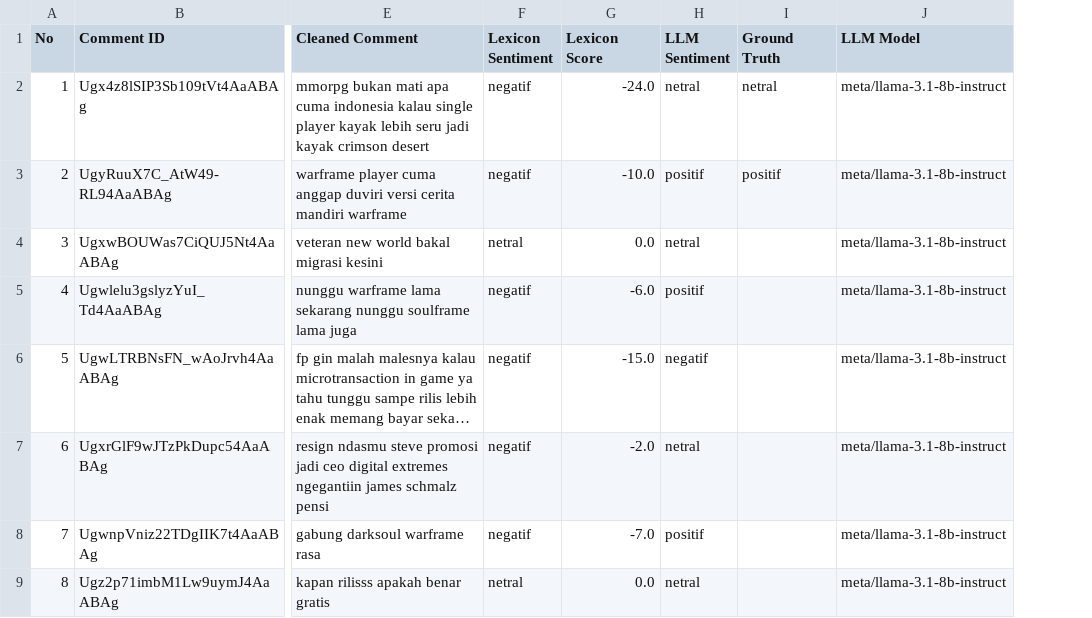
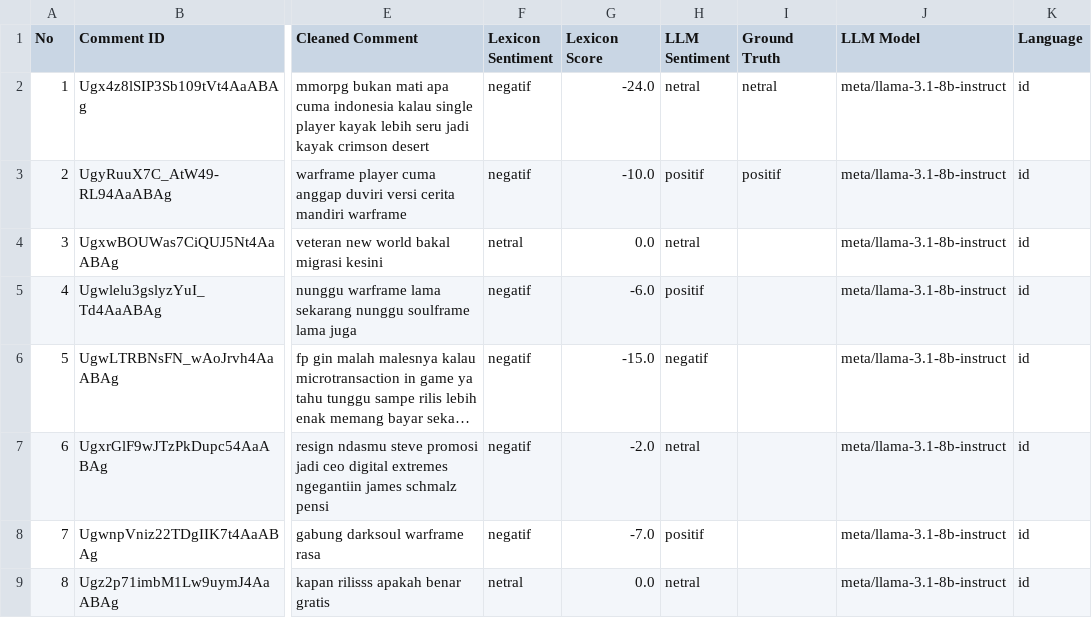
Before and after one commit to itzluthfi/tugas-sentimen-analisis-yt, a CSV file: sentiment_results.csv, drawn as a sheet; only a part is shown, gaps mark what is left out; long unchanged cells end in …; the diff names each change by its address in the sheet, - before the commit and + after, or states it on an @@ line.

```diff
--- a/sentiment_results.csv
+++ b/sentiment_results.csv
+column K (Language), rows 2-9: all id
```
Also changed, not shown: 4 other files.
